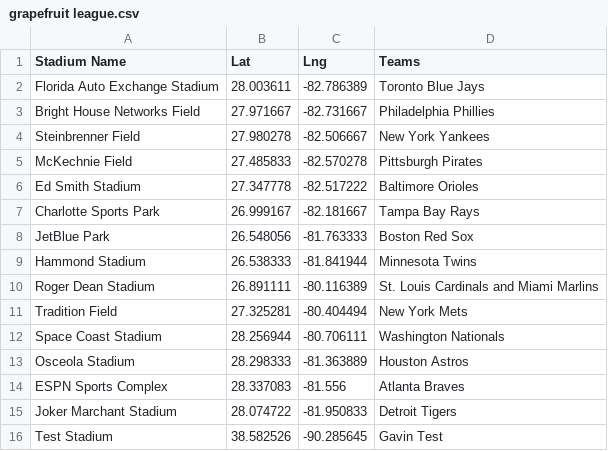
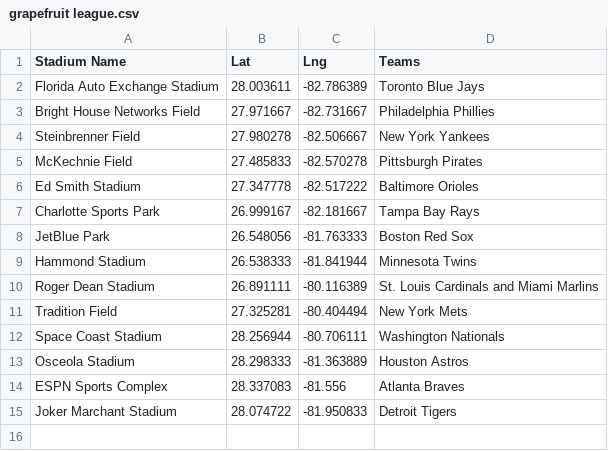
Before and after one commit to gavinr/mlb-spring-training-stadiums, a CSV file: grapefruit league.csv, drawn as a sheet.

Commit message:
Update grapefruit league.csv

```diff
--- a/grapefruit league.csv
+++ b/grapefruit league.csv
@@ -15,2 +15 @@ ESPN Sports Complex ,28.337083,-81.556,Atlanta Braves
 Joker Marchant Stadium ,28.074722,-81.950833,Detroit Tigers
-Test Stadium,38.582526,-90.285645,Gavin Test
```
